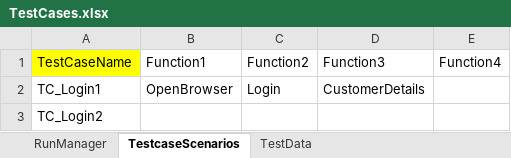
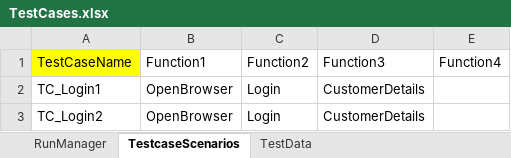
Before and after one commit to Neha0909/DemoProject, an Excel workbook: TestCases/TestCases.xlsx, sheet TestcaseScenarios, drawn as a sheet; values as stored, in another font and other column widths than the file's, no borders; the diff names each change by its address in the sheet, - before the commit and + after, or states it on an @@ line.

```diff
--- a/TestCases/TestCases.xlsx (sheet TestcaseScenarios)
+++ b/TestCases/TestCases.xlsx (sheet TestcaseScenarios)
-B3: (empty)
+B3: OpenBrowser
-C3: (empty)
+C3: Login
-D3: (empty)
+D3: CustomerDetails
```
Also changed, not shown: sheet RunManager, 2 other files.
